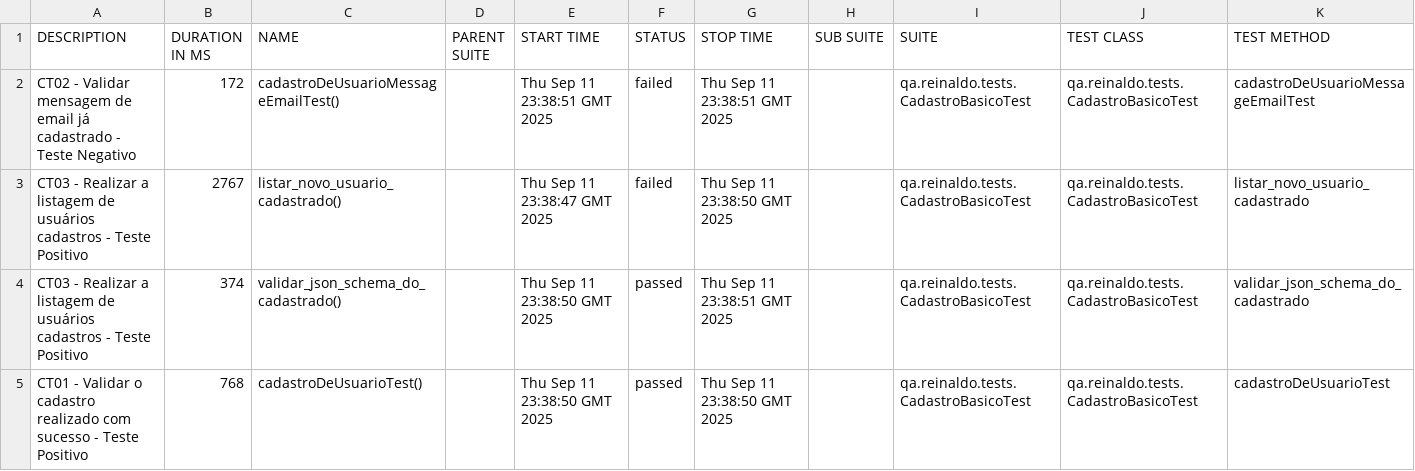
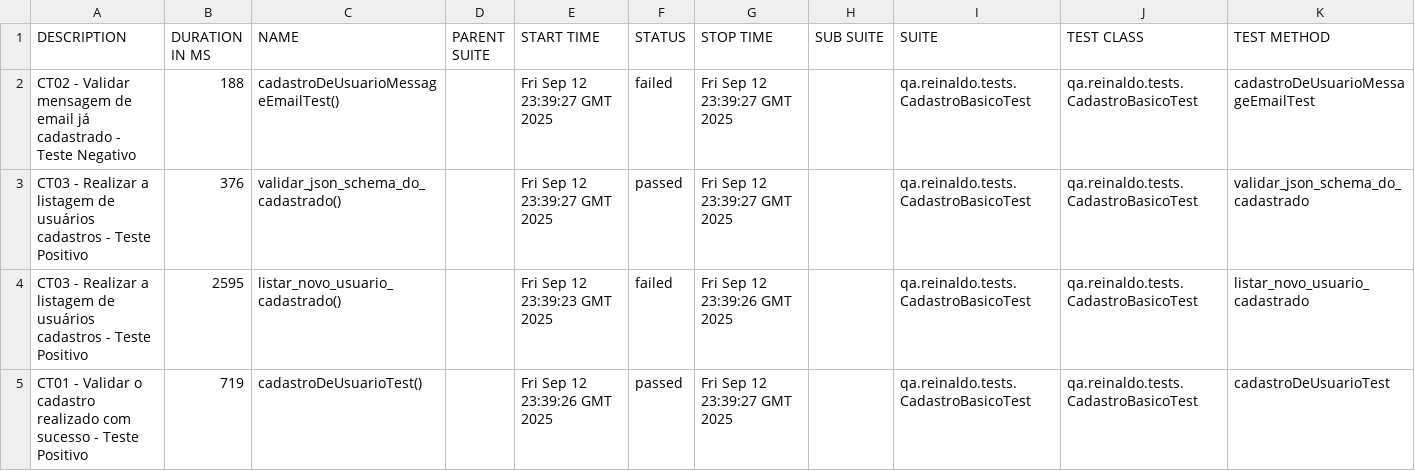
Before and after one commit to reinaldorossetti/rest-assured-kotlin, a CSV file: data/suites.csv, drawn as a sheet.

```diff
--- a/data/suites.csv
+++ b/data/suites.csv
@@ -1,5 +1,5 @@
 "DESCRIPTION","DURATION IN MS","NAME","PARENT SUITE","START TIME","STATUS","STOP TIME","SUB SUITE","SUITE","TEST CLASS","TEST METHOD"
-"CT02 - Validar mensagem de email já cadastrado - Teste Negativo","172","cadastroDeUsuarioMessageEmailTest()","","Thu Sep 11 23:38:51 GMT 2025","failed","Thu Sep 11 23:38:51 GMT 2025","","qa.reinaldo.tests.CadastroBasicoTest","qa.reinaldo.tests.CadastroBasicoTest","cadastroDeUsuarioMessageEmailTest"
-"CT03 - Realizar a listagem de usuários cadastros - Teste Positivo","2767","listar_novo_usuario_cadastrado()","","Thu Sep 11 23:38:47 GMT 2025","failed","Thu Sep 11 23:38:50 GMT 2025","","qa.reinaldo.tests.CadastroBasicoTest","qa.reinaldo.tests.CadastroBasicoTest","listar_novo_usuario_cadastrado"
-"CT03 - Realizar a listagem de usuários cadastros - Teste Positivo","374","validar_json_schema_do_cadastrado()","","Thu Sep 11 23:38:50 GMT 2025","passed","Thu Sep 11 23:38:51 GMT 2025","","qa.reinaldo.tests.CadastroBasicoTest","qa.reinaldo.tests.CadastroBasicoTest","validar_json_schema_do_cadastrado"
-"CT01 - Validar o cadastro realizado com sucesso - Teste Positivo","768","cadastroDeUsuarioTest()","","Thu Sep 11 23:38:50 GMT 2025","passed","Thu Sep 11 23:38:50 GMT 2025","","qa.reinaldo.tests.CadastroBasicoTest","qa.reinaldo.tests.CadastroBasicoTest","cadastroDeUsuarioTest"
+"CT02 - Validar mensagem de email já cadastrado - Teste Negativo","188","cadastroDeUsuarioMessageEmailTest()","","Fri Sep 12 23:39:27 GMT 2025","failed","Fri Sep 12 23:39:27 GMT 2025","","qa.reinaldo.tests.CadastroBasicoTest","qa.reinaldo.tests.CadastroBasicoTest","cadastroDeUsuarioMessageEmailTest"
+"CT03 - Realizar a listagem de usuários cadastros - Teste Positivo","376","validar_json_schema_do_cadastrado()","","Fri Sep 12 23:39:27 GMT 2025","passed","Fri Sep 12 23:39:27 GMT 2025","","qa.reinaldo.tests.CadastroBasicoTest","qa.reinaldo.tests.CadastroBasicoTest","validar_json_schema_do_cadastrado"
+"CT03 - Realizar a listagem de usuários cadastros - Teste Positivo","2595","listar_novo_usuario_cadastrado()","","Fri Sep 12 23:39:23 GMT 2025","failed","Fri Sep 12 23:39:26 GMT 2025","","qa.reinaldo.tests.CadastroBasicoTest","qa.reinaldo.tests.CadastroBasicoTest","listar_novo_usuario_cadastrado"
+"CT01 - Validar o cadastro realizado com sucesso - Teste Positivo","719","cadastroDeUsuarioTest()","","Fri Sep 12 23:39:26 GMT 2025","passed","Fri Sep 12 23:39:27 GMT 2025","","qa.reinaldo.tests.CadastroBasicoTest","qa.reinaldo.tests.CadastroBasicoTest","cadastroDeUsuarioTest"
```
Also changed, not shown: 23 other files.
